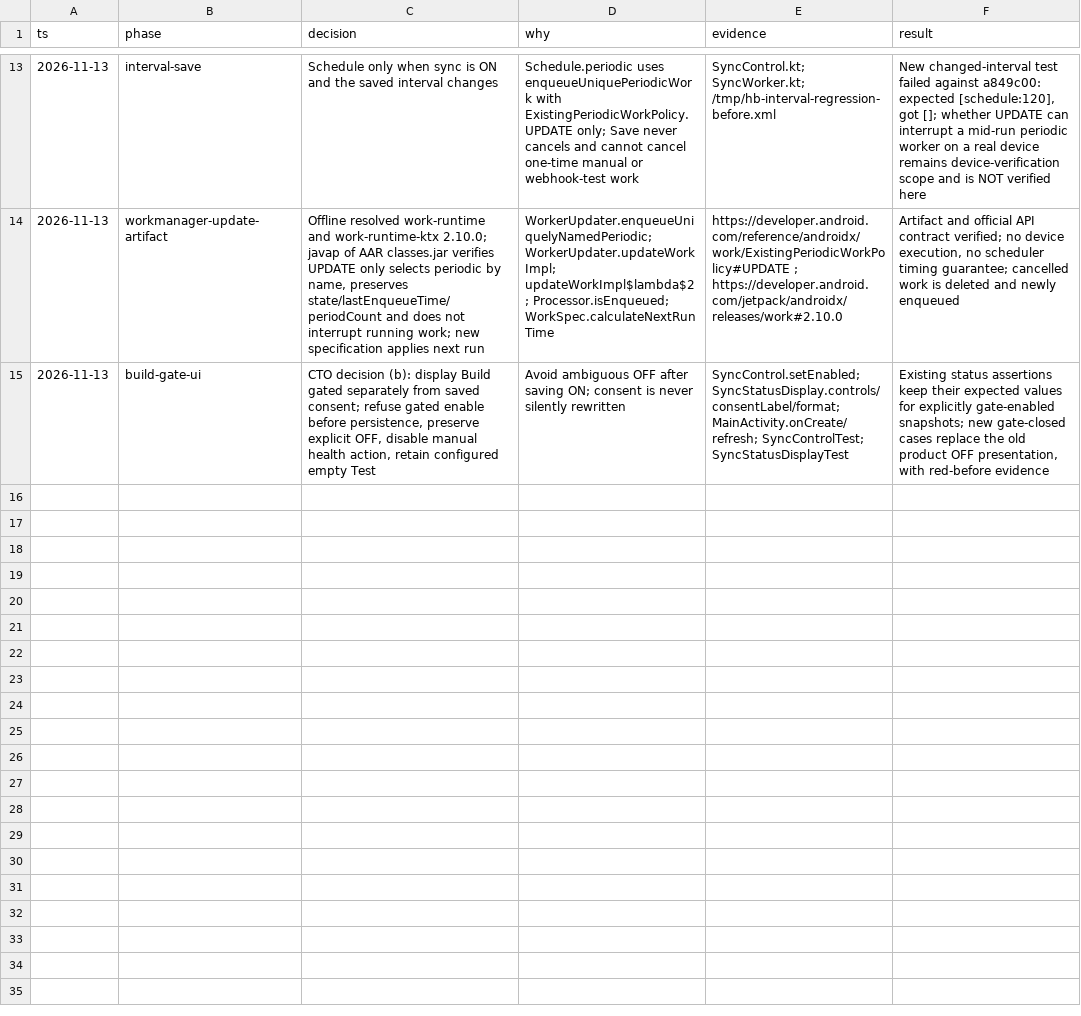
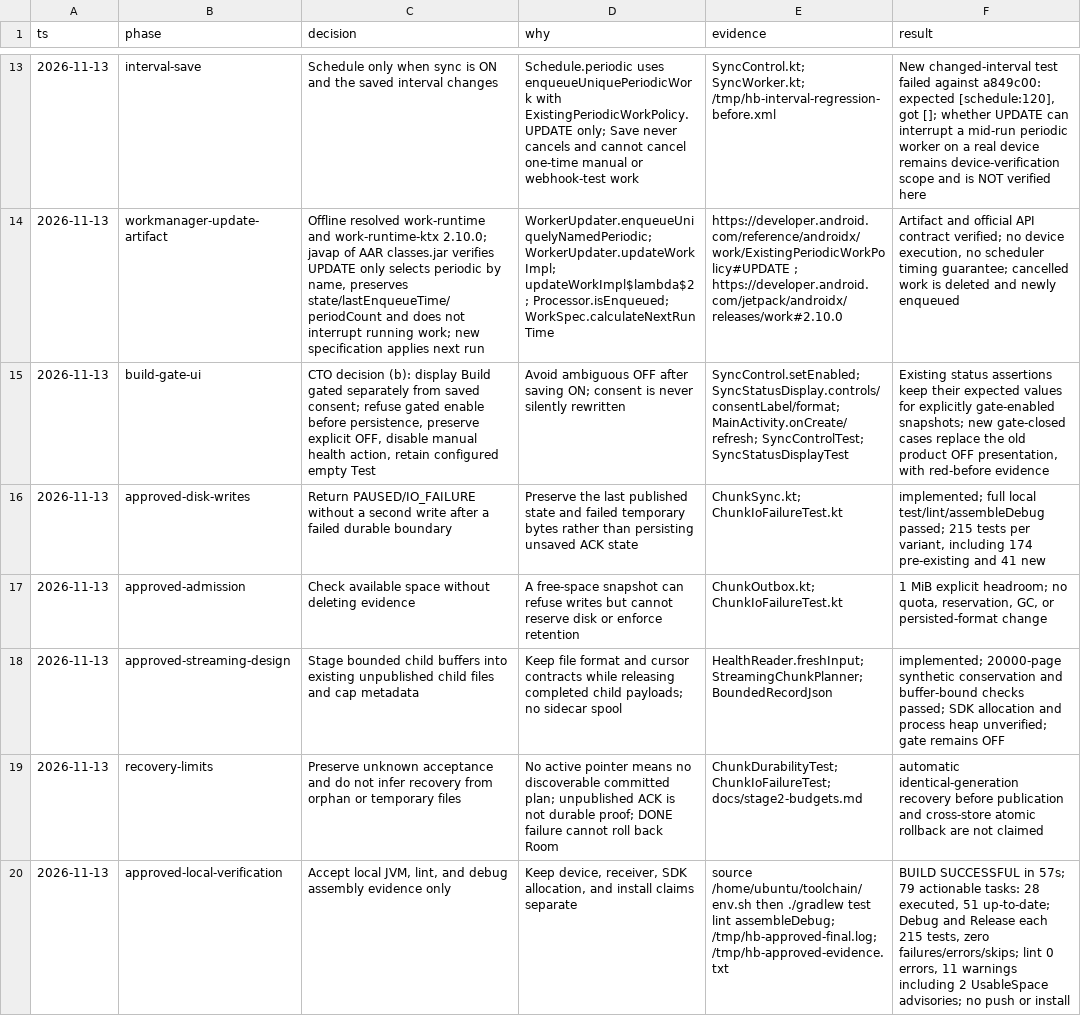
Before and after one commit to jaiieth/health-bridge-android, a TSV file: docs/stage2-decisions.tsv, drawn as a sheet; only a part is shown, gaps mark what is left out; the diff names each change by its address in the sheet, - before the commit and + after, or states it on an @@ line.

Commit message:
Bound fresh collection and fail closed on chunk I/O

```diff
--- a/docs/stage2-decisions.tsv
+++ b/docs/stage2-decisions.tsv
+row 16: 2026-11-13 | approved-disk-writes | Return PAUSED/IO_FAILURE without a second write after a failed durable boundary | Preserve the last published state and failed temporary bytes rather than persisting unsaved ACK state | ChunkSync.kt; ChunkIoFailureTest.kt | implemented; full local test/lint/assembleDebug passed; 215 tests per variant, including 174 pre-existing and 41 new
+row 17: 2026-11-13 | approved-admission | Check available space without deleting evidence | A free-space snapshot can refuse writes but cannot reserve disk or enforce retention | ChunkOutbox.kt; ChunkIoFailureTest.kt | 1 MiB explicit headroom; no quota, reservation, GC, or persisted-format change
+row 18: 2026-11-13 | approved-streaming-design | Stage bounded child buffers into existing unpublished child files and cap metadata | Keep file format and cursor contracts while releasing completed child payloads; no sidecar spool | HealthReader.freshInput; StreamingChunkPlanner; BoundedRecordJson | implemented; 20000-page synthetic conservation and buffer-bound checks passed; SDK allocation and process heap unverified; gate remains OFF
+row 19: 2026-11-13 | recovery-limits | Preserve unknown acceptance and do not infer recovery from orphan or temporary files | No active pointer means no discoverable committed plan; unpublished ACK is not durable proof; DONE failure cannot roll back Room | ChunkDurabilityTest; ChunkIoFailureTest; docs/stage2-budgets.md | automatic identical-generation recovery before publication and cross-store atomic rollback are not claimed
+row 20: 2026-11-13 | approved-local-verification | Accept local JVM, lint, and debug assembly evidence only | Keep device, receiver, SDK allocation, and install claims separate | source /home/ubuntu/toolchain/env.sh then ./gradlew test lint assembleDebug; /tmp/hb-approved-final.log; /tmp/hb-approved-evidence.txt | BUILD SUCCESSFUL in 57s; 79 actionable tasks: 28 executed, 51 up-to-date; Debug and Release each 215 tests, zero failures/errors/skips; lint 0 errors, 11 warnings including 2 UsableSpace advisories; no push or install
```
Also changed, not shown: 15 other files.
